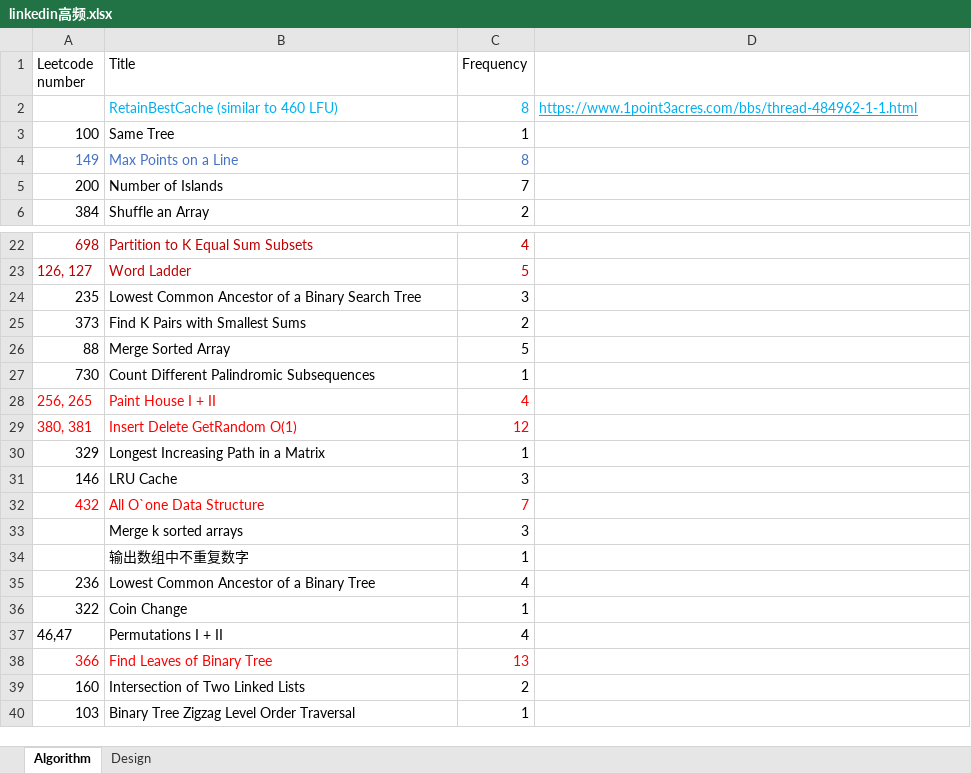
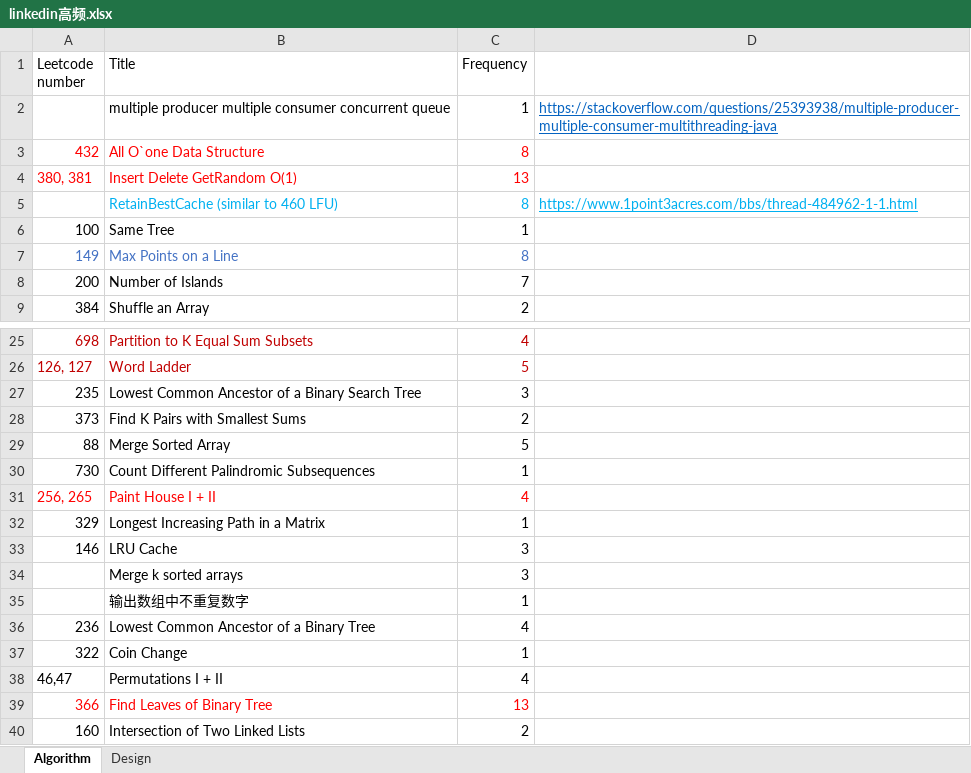
Before and after one commit to arnabs542/interview, an Excel workbook: company/linkedin/linkedin高频.xlsx, sheet Algorithm, drawn as a sheet; only a part is shown, gaps mark what is left out; the shorter side is filled out with more unchanged rows; values as stored, in another font and other column widths than the file's, no borders; removed rows and columns are numbered as before the commit, all else as after; the diff names each change by its address in the sheet, - before the commit and + after, or states it on an @@ line.

```diff
--- a/company/linkedin/linkedin高频.xlsx (sheet Algorithm)
+++ b/company/linkedin/linkedin高频.xlsx (sheet Algorithm)
+row 2:  | multiple producer multiple consumer concurrent queue | 1 | https://stackoverflow.com/questions/25393938/multiple-producer-multiple-consumer-multithreading-java
+row 3: 432 | All O`one Data Structure | 8
+row 4: 380, 381 | Insert Delete GetRandom O(1) | 13
-row 29: 380, 381 | Insert Delete GetRandom O(1) | 12
-row 32: 432 | All O`one Data Structure | 7
```
Also changed, not shown: sheet Design, company/dropbox/question.xlsx, company/lyft/lyft-freq.xlsx, 5 other files.
